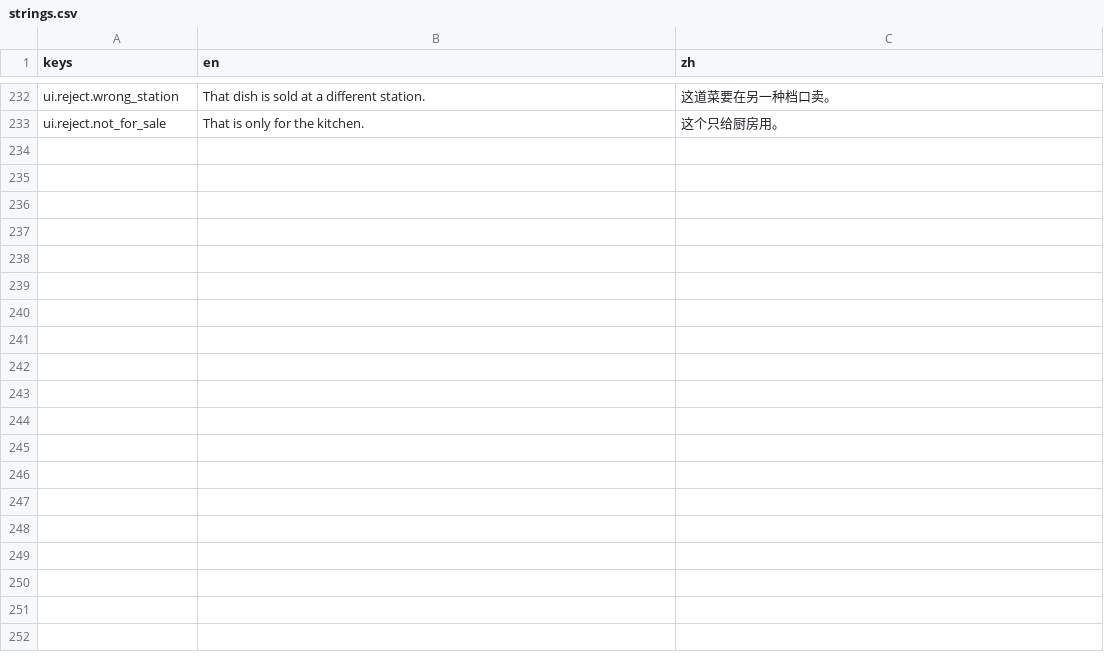
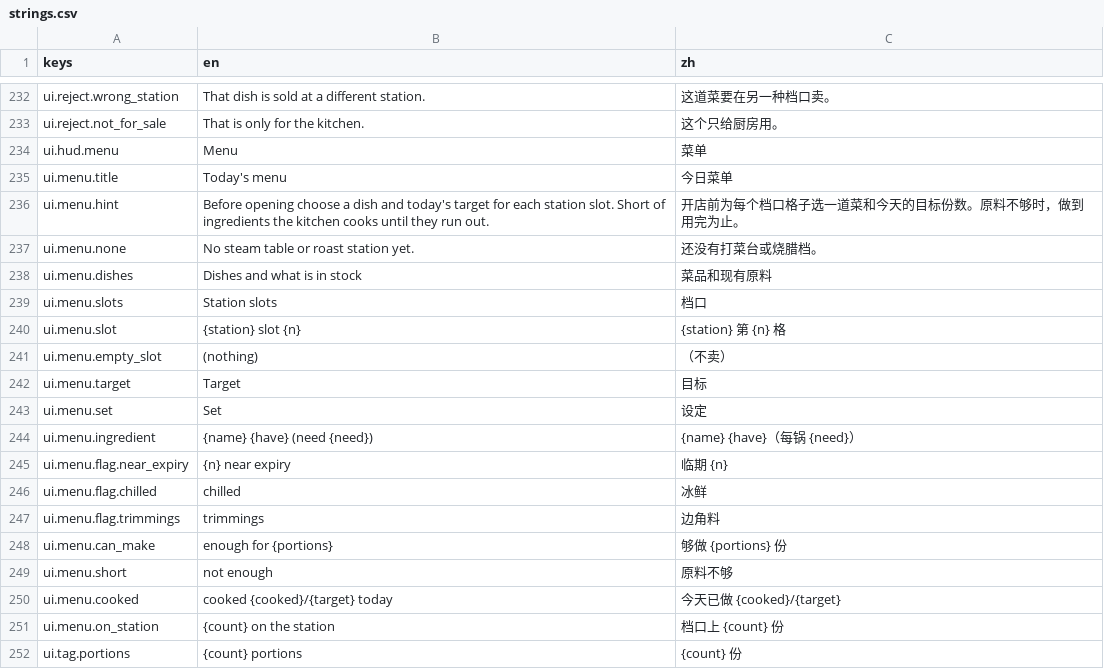
Before and after one commit to jerryliu-playground/chinese-gorcery, a CSV file: game/locale/strings.csv, drawn as a sheet; only a part is shown, gaps mark what is left out; the diff names each change by its address in the sheet, - before the commit and + after, or states it on an @@ line.

```diff
--- a/game/locale/strings.csv
+++ b/game/locale/strings.csv
+row 234: ui.hud.menu | Menu | 菜单
+row 235: ui.menu.title | Today's menu | 今日菜单
+row 236: ui.menu.hint | Before opening choose a dish and today's target for each station slot. Short of ingredients the kitchen cooks until they run out. | 开店前为每个档口格子选一道菜和今天的目标份数。原料不够时，做到用完为止。
+row 237: ui.menu.none | No steam table or roast station yet. | 还没有打菜台或烧腊档。
+row 238: ui.menu.dishes | Dishes and what is in stock | 菜品和现有原料
+row 239: ui.menu.slots | Station slots | 档口
+row 240: ui.menu.slot | {station} slot {n} | {station} 第 {n} 格
+row 241: ui.menu.empty_slot | (nothing) | （不卖）
+row 242: ui.menu.target | Target | 目标
+row 243: ui.menu.set | Set | 设定
+row 244: ui.menu.ingredient | {name} {have} (need {need}) | {name} {have}（每锅 {need}）
+row 245: ui.menu.flag.near_expiry | {n} near expiry | 临期 {n}
+row 246: ui.menu.flag.chilled | chilled | 冰鲜
+row 247: ui.menu.flag.trimmings | trimmings | 边角料
+row 248: ui.menu.can_make | enough for {portions} | 够做 {portions} 份
+row 249: ui.menu.short | not enough | 原料不够
+row 250: ui.menu.cooked | cooked {cooked}/{target} today | 今天已做 {cooked}/{target}
+row 251: ui.menu.on_station | {count} on the station | 档口上 {count} 份
+row 252: ui.tag.portions | {count} portions | {count} 份
```
Also changed, not shown: 20 other files.
